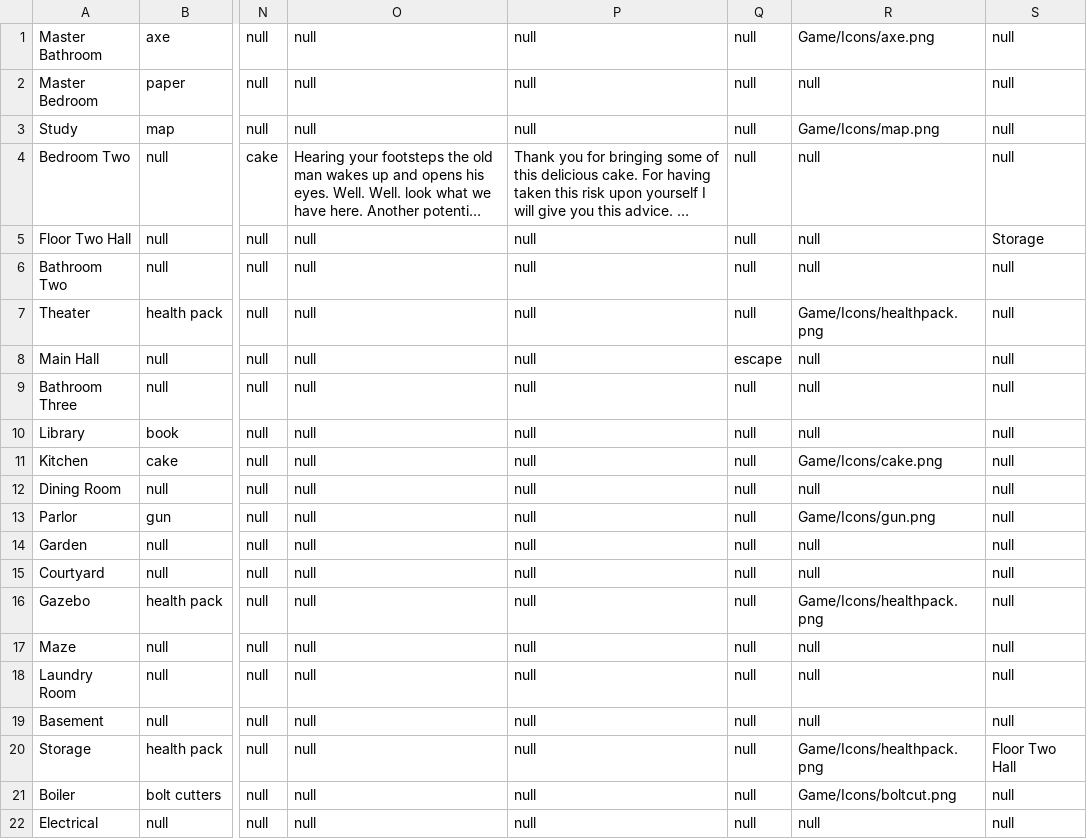
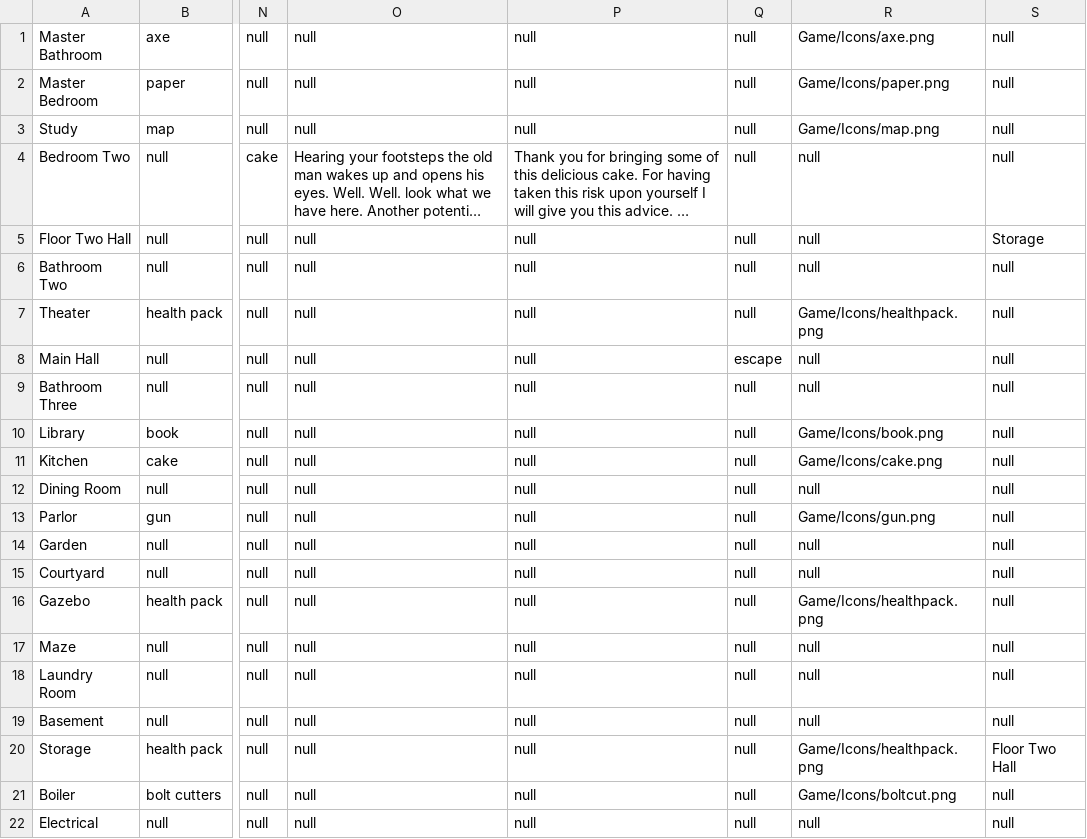
Before and after one commit to dkwon253/RuntimeTerror, a CSV file: Game/RoomData/data.csv, drawn as a sheet; only a part is shown, gaps mark what is left out; long unchanged cells end in …; the diff names each change by its address in the sheet, - before the commit and + after, or states it on an @@ line.

Commit message:
minor bug fix, added book and paper pic

```diff
--- a/Game/RoomData/data.csv
+++ b/Game/RoomData/data.csv
-R2: null
+R2: Game/Icons/paper.png
-R10: null
+R10: Game/Icons/book.png
```
Also changed, not shown: 3 other files.
